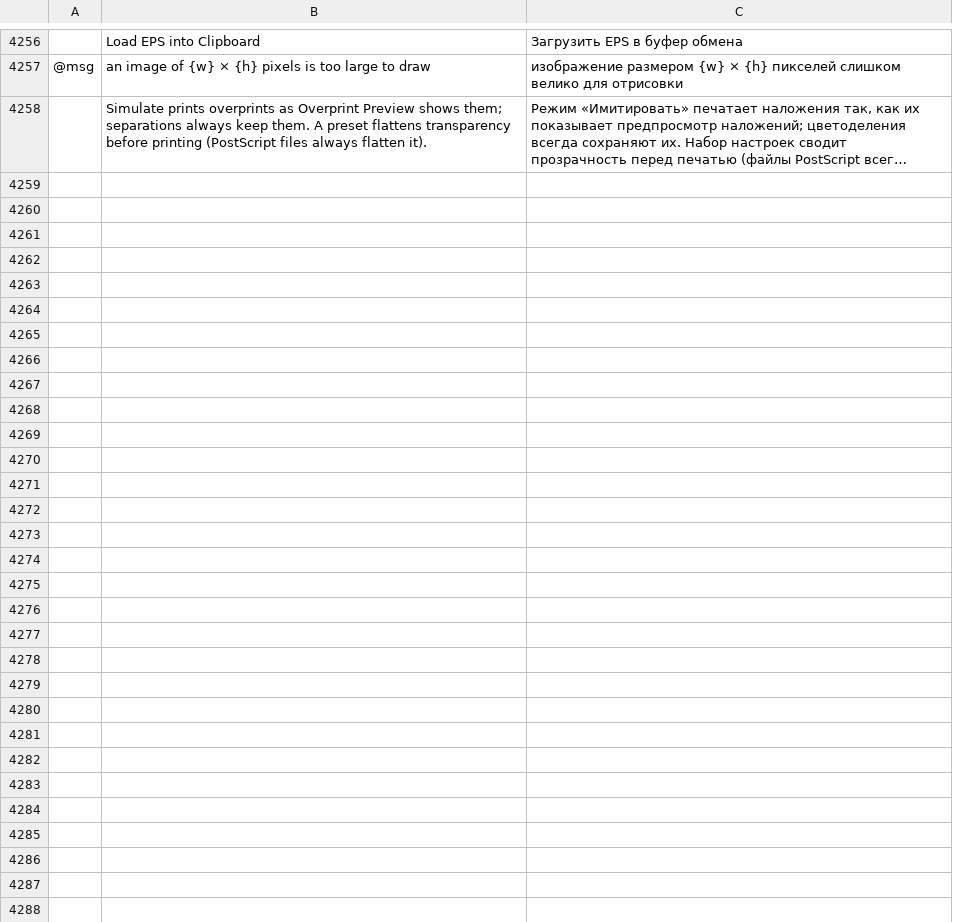
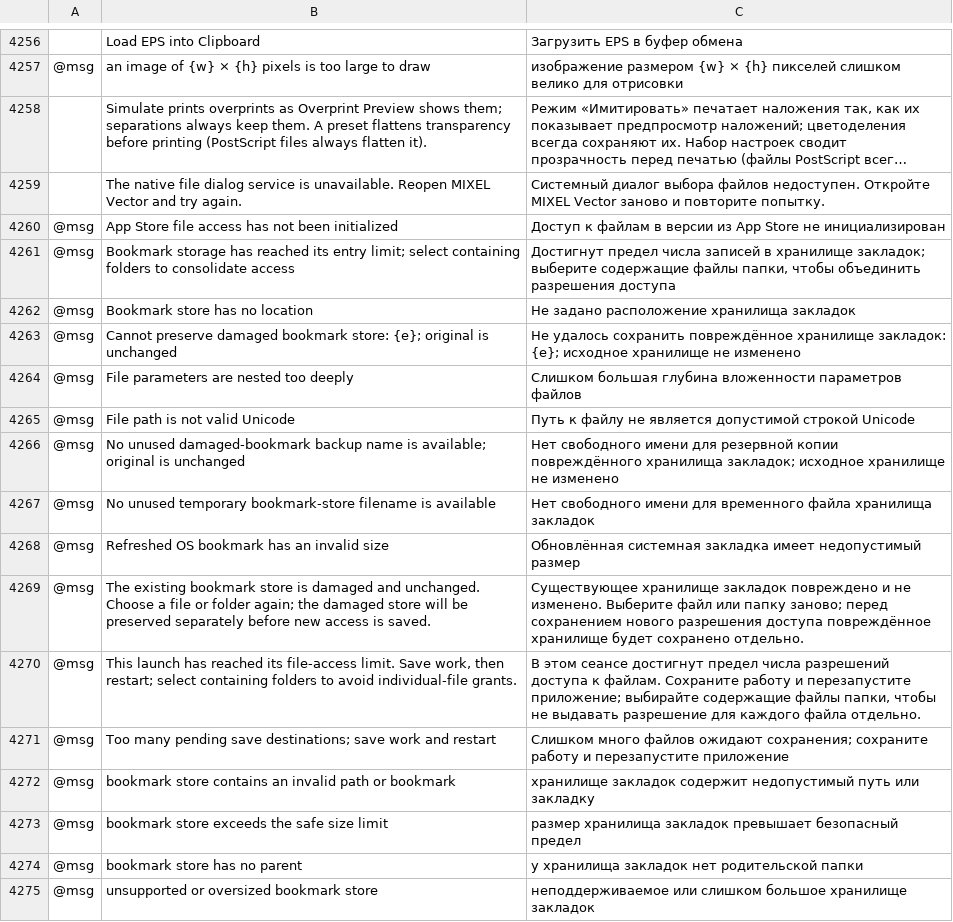
Before and after one commit to jangopeopleV2/mixel-vector, a TSV file: crates/ui-egui/src/i18n/ru.tsv, drawn as a sheet; only a part is shown, gaps mark what is left out; long unchanged cells end in …; the diff names each change by its address in the sheet, - before the commit and + after, or states it on an @@ line.

Commit message:
M14: add the sandboxed Mac App Store variant

```diff
--- a/crates/ui-egui/src/i18n/ru.tsv
+++ b/crates/ui-egui/src/i18n/ru.tsv
+row 4259:  | The native file dialog service is unavailable. Reopen MIXEL Vector and try again. | Системный диалог выбора файлов недоступен. Откройте MIXEL Vector заново и повторите попытку.
+row 4260: @msg | App Store file access has not been initialized | Доступ к файлам в версии из App Store не инициализирован
+row 4261: @msg | Bookmark storage has reached its entry limit; select containing folders to consolidate access | Достигнут предел числа записей в хранилище закладок; выберите содержащие файлы папки, чтобы объединить разрешения доступа
+row 4262: @msg | Bookmark store has no location | Не задано расположение хранилища закладок
+row 4263: @msg | Cannot preserve damaged bookmark store: {e}; original is unchanged | Не удалось сохранить повреждённое хранилище закладок: {e}; исходное хранилище не изменено
+row 4264: @msg | File parameters are nested too deeply | Слишком большая глубина вложенности параметров файлов
+row 4265: @msg | File path is not valid Unicode | Путь к файлу не является допустимой строкой Unicode
+row 4266: @msg | No unused damaged-bookmark backup name is available; original is unchanged | Нет свободного имени для резервной копии повреждённого хранилища закладок; исходное хранилище не изменено
+row 4267: @msg | No unused temporary bookmark-store filename is available | Нет свободного имени для временного файла хранилища закладок
+row 4268: @msg | Refreshed OS bookmark has an invalid size | Обновлённая системная закладка имеет недопустимый размер
+row 4269: @msg | The existing bookmark store is damaged and unchanged. Choose a file or folder again; the damaged store will be preserved separately before new access is saved. | Существующее хранилище закладок повреждено и не изменено. Выберите файл или папку заново; перед сохранением нового разрешения доступа повреждённое хранилище будет сохранено отдельно.
+row 4270: @msg | This launch has reached its file-access limit. Save work, then restart; select containing folders to avoid individual-file grants. | В этом сеансе достигнут предел числа разрешений доступа к файлам. Сохраните работу и перезапустите приложение; выбирайте содержащие файлы папки, чтобы не выдавать разрешение для каждого файла отдельно.
+row 4271: @msg | Too many pending save destinations; save work and restart | Слишком много файлов ожидают сохранения; сохраните работу и перезапустите приложение
+row 4272: @msg | bookmark store contains an invalid path or bookmark | хранилище закладок содержит недопустимый путь или закладку
+row 4273: @msg | bookmark store exceeds the safe size limit | размер хранилища закладок превышает безопасный предел
+row 4274: @msg | bookmark store has no parent | у хранилища закладок нет родительской папки
+row 4275: @msg | unsupported or oversized bookmark store | неподдерживаемое или слишком большое хранилище закладок
```
Also changed, not shown: crates/ui-egui/src/i18n/cs.tsv, crates/ui-egui/src/i18n/de.tsv, 45 other files.
